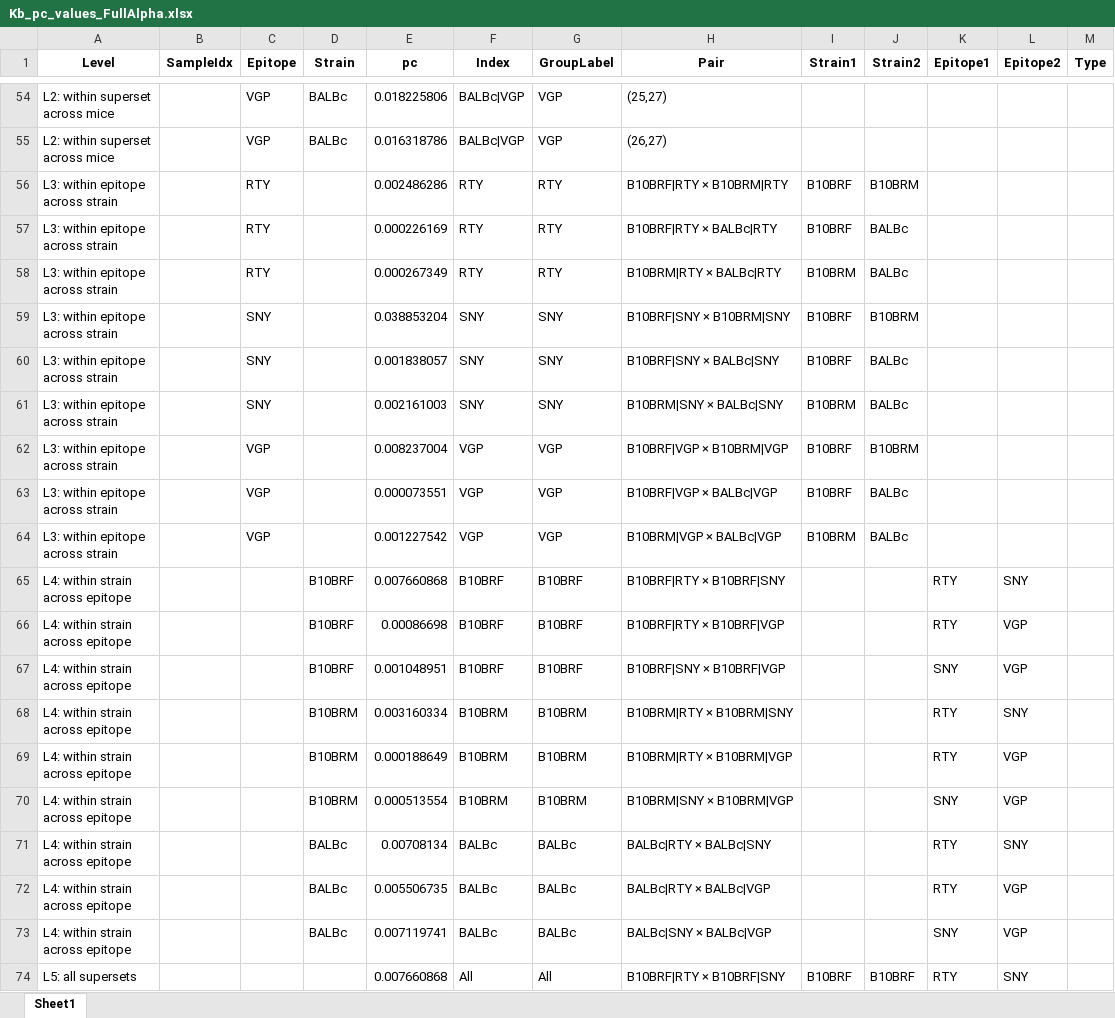
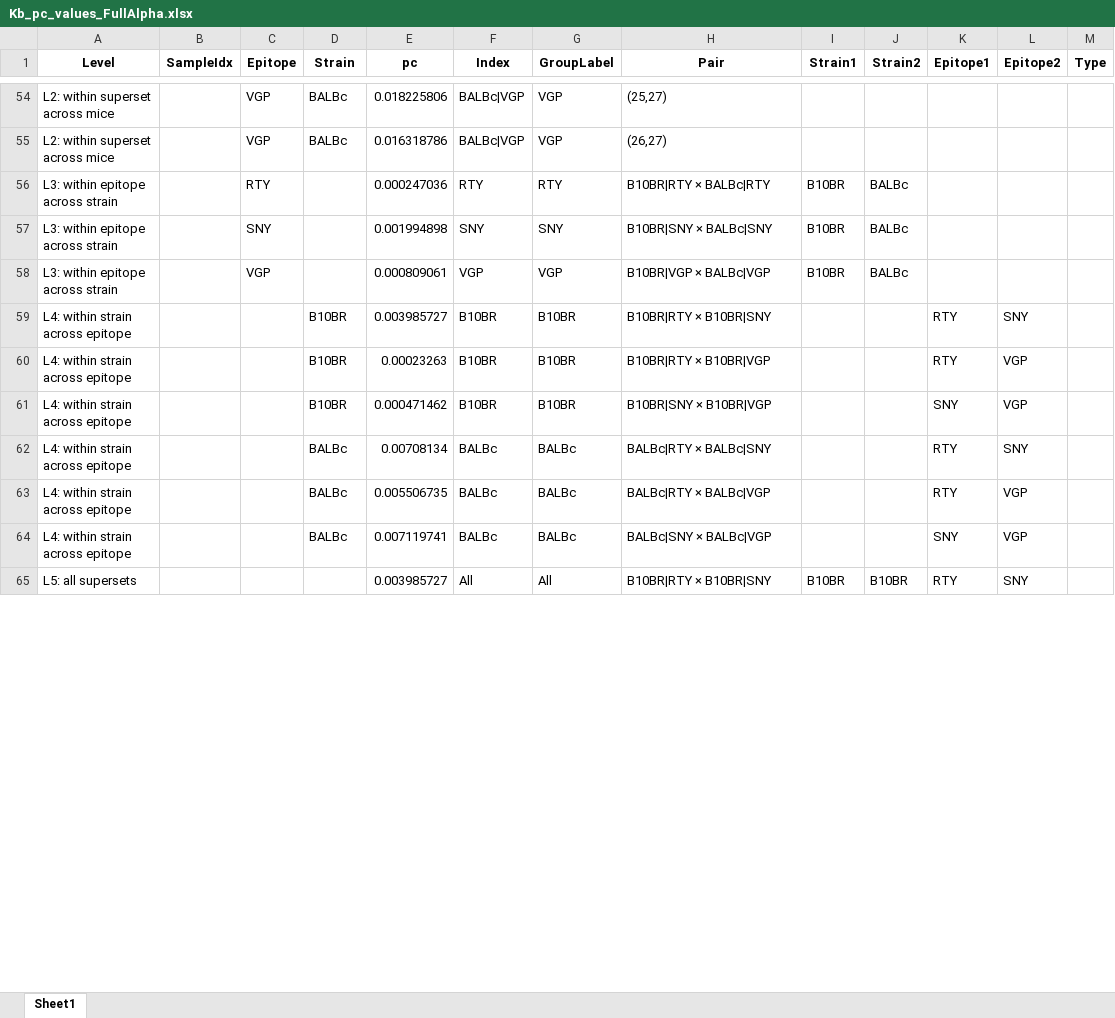
Before and after one commit to kingchalapati/Masters-Project, an Excel workbook: Final_Figures_and_Sheets_Superset/Kb_pc_values_FullAlpha.xlsx, sheet Sheet1, drawn as a sheet; only a part is shown, gaps mark what is left out; values as stored, in another font and other column widths than the file's, no borders; removed rows and columns are numbered as before the commit, all else as after; ↵ is a line break in a cell; the diff covers the shown part only; the diff names each change by its address in the sheet, - before the commit and + after, or states it on an @@ line.

```diff
--- a/Final_Figures_and_Sheets_Superset/Kb_pc_values_FullAlpha.xlsx (sheet Sheet1)
+++ b/Final_Figures_and_Sheets_Superset/Kb_pc_values_FullAlpha.xlsx (sheet Sheet1)
-row 56: L3: within epitope ↵ across strain |  | RTY |  | 0.002486286 | RTY | RTY | B10BRF|RTY × B10BRM|RTY | B10BRF | B10BRM
-E56 (pc): 0.000226169
+E56 (pc): 0.000247036
-H56 (Pair): B10BRF|RTY × BALBc|RTY
+H56 (Pair): B10BR|RTY × BALBc|RTY
-I56 (Strain1): B10BRF
+I56 (Strain1): B10BR
-row 58: L3: within epitope ↵ across strain |  | RTY |  | 0.000267349 | RTY | RTY | B10BRM|RTY × BALBc|RTY | B10BRM | BALBc
-row 59: L3: within epitope ↵ across strain |  | SNY |  | 0.038853204 | SNY | SNY | B10BRF|SNY × B10BRM|SNY | B10BRF | B10BRM
-E57 (pc): 0.001838057
+E57 (pc): 0.001994898
-H57 (Pair): B10BRF|SNY × BALBc|SNY
+H57 (Pair): B10BR|SNY × BALBc|SNY
-I57 (Strain1): B10BRF
+I57 (Strain1): B10BR
-row 61: L3: within epitope ↵ across strain |  | SNY |  | 0.002161003 | SNY | SNY | B10BRM|SNY × BALBc|SNY | B10BRM | BALBc
-row 62: L3: within epitope ↵ across strain |  | VGP |  | 0.008237004 | VGP | VGP | B10BRF|VGP × B10BRM|VGP | B10BRF | B10BRM
-E58 (pc): 0.000073551
+E58 (pc): 0.000809061
-H58 (Pair): B10BRF|VGP × BALBc|VGP
+H58 (Pair): B10BR|VGP × BALBc|VGP
-I58 (Strain1): B10BRF
+I58 (Strain1): B10BR
-row 64: L3: within epitope ↵ across strain |  | VGP |  | 0.001227542 | VGP | VGP | B10BRM|VGP × BALBc|VGP | B10BRM | BALBc
-D59:D61 (Strain): B10BRF
+D59:D61 (Strain): B10BR
-E59 (pc): 0.007660868
+E59 (pc): 0.003985727
-F59:F61 (Index): B10BRF
+F59:F61 (Index): B10BR
-G59:G61 (GroupLabel): B10BRF
+G59:G61 (GroupLabel): B10BR
-H59 (Pair): B10BRF|RTY × B10BRF|SNY
+H59 (Pair): B10BR|RTY × B10BR|SNY
-E60 (pc): 0.00086698
+E60 (pc): 0.00023263
-H60 (Pair): B10BRF|RTY × B10BRF|VGP
+H60 (Pair): B10BR|RTY × B10BR|VGP
-E61 (pc): 0.001048951
+E61 (pc): 0.000471462
-H61 (Pair): B10BRF|SNY × B10BRF|VGP
+H61 (Pair): B10BR|SNY × B10BR|VGP
-row 68: L4: within strain ↵ across epitope |  |  | B10BRM | 0.003160334 | B10BRM | B10BRM | B10BRM|RTY × B10BRM|SNY |  |  | RTY | SNY
-row 69: L4: within strain ↵ across epitope |  |  | B10BRM | 0.000188649 | B10BRM | B10BRM | B10BRM|RTY × B10BRM|VGP |  |  | RTY | VGP
-row 70: L4: within strain ↵ across epitope |  |  | B10BRM | 0.000513554 | B10BRM | B10BRM | B10BRM|SNY × B10BRM|VGP |  |  | SNY | VGP
-E65 (pc): 0.007660868
+E65 (pc): 0.003985727
-H65 (Pair): B10BRF|RTY × B10BRF|SNY
+H65 (Pair): B10BR|RTY × B10BR|SNY
-I65 (Strain1): B10BRF
+I65 (Strain1): B10BR
-J65 (Strain2): B10BRF
+J65 (Strain2): B10BR
```
Also changed, not shown: 21 removed rows and 35 edited cells elsewhere in this sheet, Final_Figures_and_Sheets_Superset/Kb_pc_values_CDR3.xlsx, Final_Figures_and_Sheets_Superset/Kb_pc_values_CDR3a.xlsx, 23 other files.
